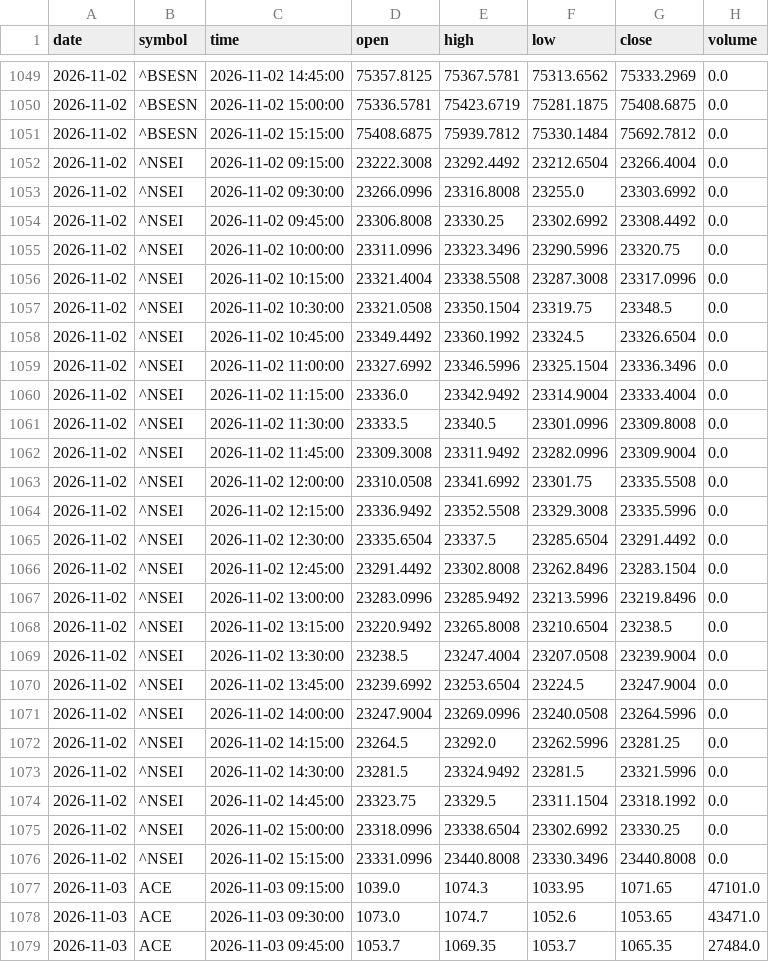
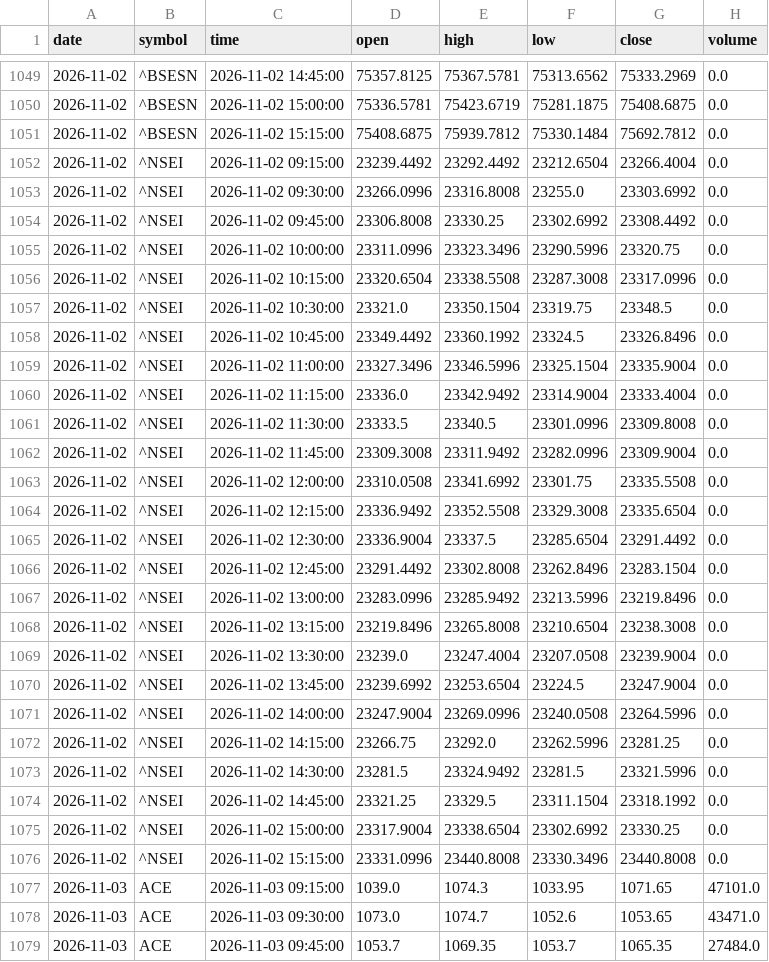
Before and after one commit to expert-gyasho/shivshakti-screener-data, a CSV file: data/daily_7of7_chart_candles.csv, drawn as a sheet; only a part is shown, gaps mark what is left out; the diff covers the shown part only.

```diff
--- a/data/daily_7of7_chart_candles.csv
+++ b/data/daily_7of7_chart_candles.csv
@@ -1051,3 +1051,3 @@ date,symbol,time,open,high,low,close,volume
 2026-11-02,^BSESN,2026-11-02 15:15:00,75408.6875,75939.7812,75330.1484,75692.7812,0.0
-2026-11-02,^NSEI,2026-11-02 09:15:00,23222.3008,23292.4492,23212.6504,23266.4004,0.0
+2026-11-02,^NSEI,2026-11-02 09:15:00,23239.4492,23292.4492,23212.6504,23266.4004,0.0
 2026-11-02,^NSEI,2026-11-02 09:30:00,23266.0996,23316.8008,23255.0,23303.6992,0.0
@@ -1055,6 +1055,6 @@ date,symbol,time,open,high,low,close,volume
 2026-11-02,^NSEI,2026-11-02 10:00:00,23311.0996,23323.3496,23290.5996,23320.75,0.0
-2026-11-02,^NSEI,2026-11-02 10:15:00,23321.4004,23338.5508,23287.3008,23317.0996,0.0
-2026-11-02,^NSEI,2026-11-02 10:30:00,23321.0508,23350.1504,23319.75,23348.5,0.0
-2026-11-02,^NSEI,2026-11-02 10:45:00,23349.4492,23360.1992,23324.5,23326.6504,0.0
-2026-11-02,^NSEI,2026-11-02 11:00:00,23327.6992,23346.5996,23325.1504,23336.3496,0.0
+2026-11-02,^NSEI,2026-11-02 10:15:00,23320.6504,23338.5508,23287.3008,23317.0996,0.0
+2026-11-02,^NSEI,2026-11-02 10:30:00,23321.0,23350.1504,23319.75,23348.5,0.0
+2026-11-02,^NSEI,2026-11-02 10:45:00,23349.4492,23360.1992,23324.5,23326.8496,0.0
+2026-11-02,^NSEI,2026-11-02 11:00:00,23327.3496,23346.5996,23325.1504,23335.9004,0.0
 2026-11-02,^NSEI,2026-11-02 11:15:00,23336.0,23342.9492,23314.9004,23333.4004,0.0
@@ -1063,14 +1063,14 @@ date,symbol,time,open,high,low,close,volume
 2026-11-02,^NSEI,2026-11-02 12:00:00,23310.0508,23341.6992,23301.75,23335.5508,0.0
-2026-11-02,^NSEI,2026-11-02 12:15:00,23336.9492,23352.5508,23329.3008,23335.5996,0.0
-2026-11-02,^NSEI,2026-11-02 12:30:00,23335.6504,23337.5,23285.6504,23291.4492,0.0
+2026-11-02,^NSEI,2026-11-02 12:15:00,23336.9492,23352.5508,23329.3008,23335.6504,0.0
+2026-11-02,^NSEI,2026-11-02 12:30:00,23336.9004,23337.5,23285.6504,23291.4492,0.0
 2026-11-02,^NSEI,2026-11-02 12:45:00,23291.4492,23302.8008,23262.8496,23283.1504,0.0
 2026-11-02,^NSEI,2026-11-02 13:00:00,23283.0996,23285.9492,23213.5996,23219.8496,0.0
-2026-11-02,^NSEI,2026-11-02 13:15:00,23220.9492,23265.8008,23210.6504,23238.5,0.0
-2026-11-02,^NSEI,2026-11-02 13:30:00,23238.5,23247.4004,23207.0508,23239.9004,0.0
+2026-11-02,^NSEI,2026-11-02 13:15:00,23219.8496,23265.8008,23210.6504,23238.3008,0.0
+2026-11-02,^NSEI,2026-11-02 13:30:00,23239.0,23247.4004,23207.0508,23239.9004,0.0
 2026-11-02,^NSEI,2026-11-02 13:45:00,23239.6992,23253.6504,23224.5,23247.9004,0.0
 2026-11-02,^NSEI,2026-11-02 14:00:00,23247.9004,23269.0996,23240.0508,23264.5996,0.0
-2026-11-02,^NSEI,2026-11-02 14:15:00,23264.5,23292.0,23262.5996,23281.25,0.0
+2026-11-02,^NSEI,2026-11-02 14:15:00,23266.75,23292.0,23262.5996,23281.25,0.0
 2026-11-02,^NSEI,2026-11-02 14:30:00,23281.5,23324.9492,23281.5,23321.5996,0.0
-2026-11-02,^NSEI,2026-11-02 14:45:00,23323.75,23329.5,23311.1504,23318.1992,0.0
-2026-11-02,^NSEI,2026-11-02 15:00:00,23318.0996,23338.6504,23302.6992,23330.25,0.0
+2026-11-02,^NSEI,2026-11-02 14:45:00,23321.25,23329.5,23311.1504,23318.1992,0.0
+2026-11-02,^NSEI,2026-11-02 15:00:00,23317.9004,23338.6504,23302.6992,23330.25,0.0
 2026-11-02,^NSEI,2026-11-02 15:15:00,23331.0996,23440.8008,23330.3496,23440.8008,0.0
```
Also changed, not shown: 27 edited cells elsewhere in this file, data/daily_7of7_performance.csv, 4 other files.
